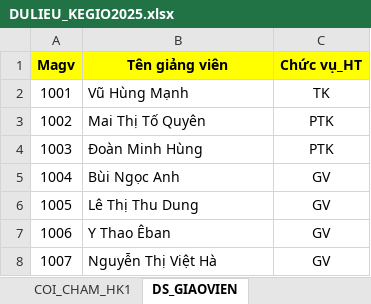
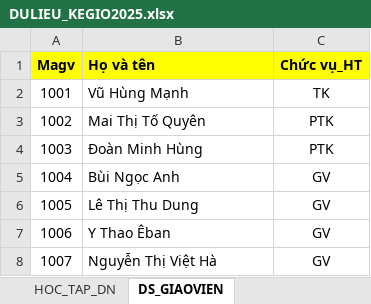
Before and after one commit to VU-SON-HAI01/ke-khai-gio-day-app, an Excel workbook: data_base/DULIEU_KEGIO2025.xlsx, sheet DS_GIAOVIEN, drawn as a sheet; only a part is shown; values as stored, in another font and other column widths than the file's, no borders; the diff names each change by its address in the sheet, - before the commit and + after, or states it on an @@ line.

Commit message:
Enhance teacher data selection logic to provide feedback when no data is found and streamline data retrieval from Excel sheets.

```diff
--- a/data_base/DULIEU_KEGIO2025.xlsx (sheet DS_GIAOVIEN)
+++ b/data_base/DULIEU_KEGIO2025.xlsx (sheet DS_GIAOVIEN)
+sheet tab: HOC_TAP_DN
-B1: Tên giảng viên
+B1: Họ và tên
-B1 alignment: center
+B1 alignment: left
```
Also changed, not shown: sheet COI_CHAM_HK2, sheet COI_CHAM_HK1, sheet COI_CHAM_THI_TN, 1 other file.
